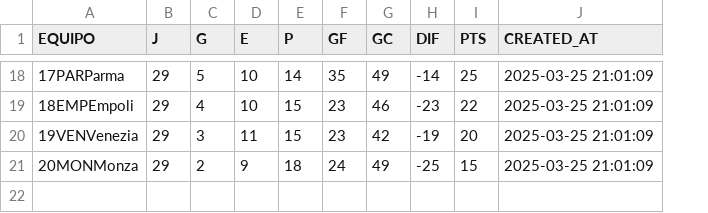
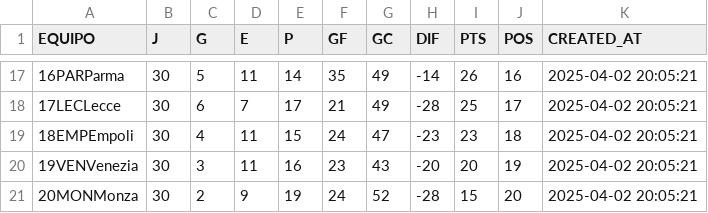
Before and after one commit to LeoDataEngineer/1_etl_football, a CSV file: bronze/bronze_italia.csv, drawn as a sheet; only a part is shown, gaps mark what is left out; addresses are those after the commit; the diff covers the shown part only; the diff names each change by its address in the sheet, - before the commit and + after, or states it on an @@ line.

```diff
--- a/bronze/bronze_italia.csv
+++ b/bronze/bronze_italia.csv
+column J (POS), row 17: 16; rows 19-21: 18 | 19 | 20
-A17 (EQUIPO): 17PARParma
+A17 (EQUIPO): 16PARParma
-B17 (J): 29
+B17 (J): 30
-D17 (E): 10
+D17 (E): 11
-I17 (PTS): 25
+I17 (PTS): 26
-K17 (CREATED_AT): 2025-03-25 21:01:09
+K17 (CREATED_AT): 2025-04-02 20:05:21
+row 18: 17LECLecce | 30 | 6 | 7 | 17 | 21 | 49 | -28 | 25 | 17 | 2025-04-02 20:05:21
-B19:B21 (J): 29
+B19:B21 (J): 30
-D19 (E): 10
+D19 (E): 11
-F19 (GF): 23
+F19 (GF): 24
-G19 (GC): 46
+G19 (GC): 47
-I19 (PTS): 22
+I19 (PTS): 23
-K19:K21 (CREATED_AT): 2025-03-25 21:01:09
+K19:K21 (CREATED_AT): 2025-04-02 20:05:21
-E20 (P): 15
+E20 (P): 16
-G20 (GC): 42
+G20 (GC): 43
-H20 (DIF): -19
+H20 (DIF): -20
-E21 (P): 18
+E21 (P): 19
-G21 (GC): 49
+G21 (GC): 52
-H21 (DIF): -25
+H21 (DIF): -28
```
Also changed, not shown: 2 added rows, 3 removed rows and 76 edited cells elsewhere in this file, bronze/bronze_españa.csv, bronze/bronze_inglaterra.csv, 17 other files.
